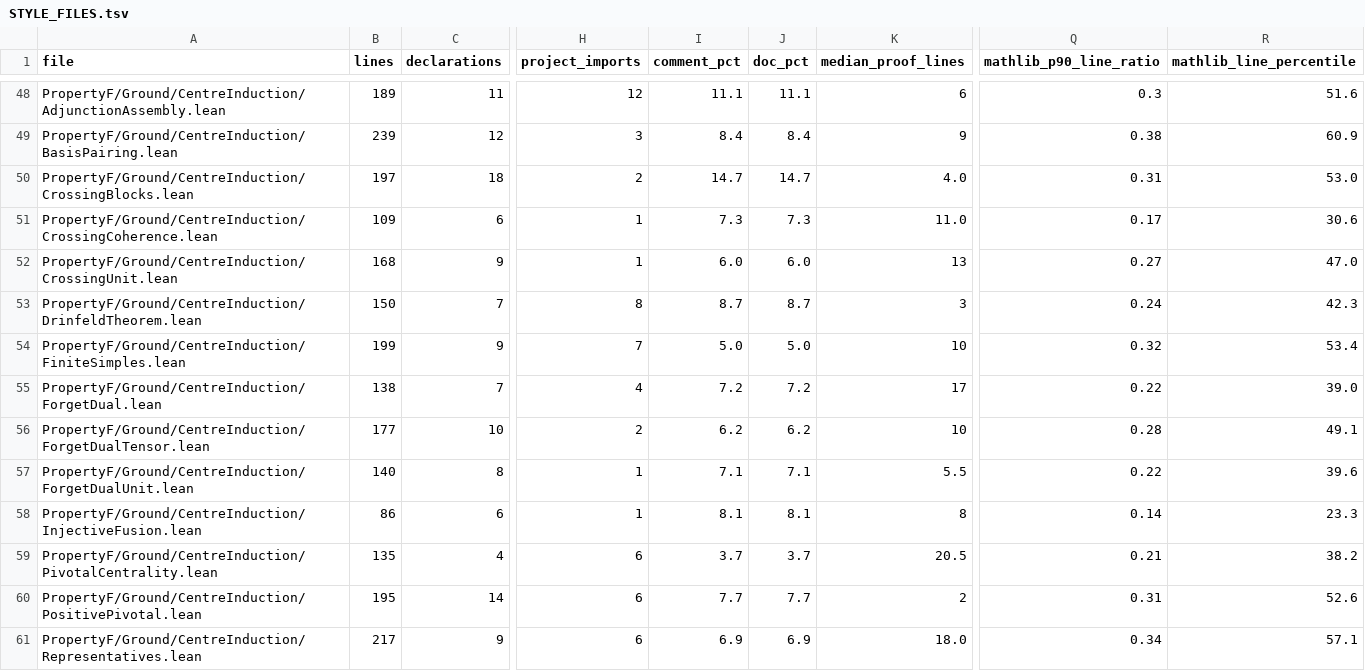
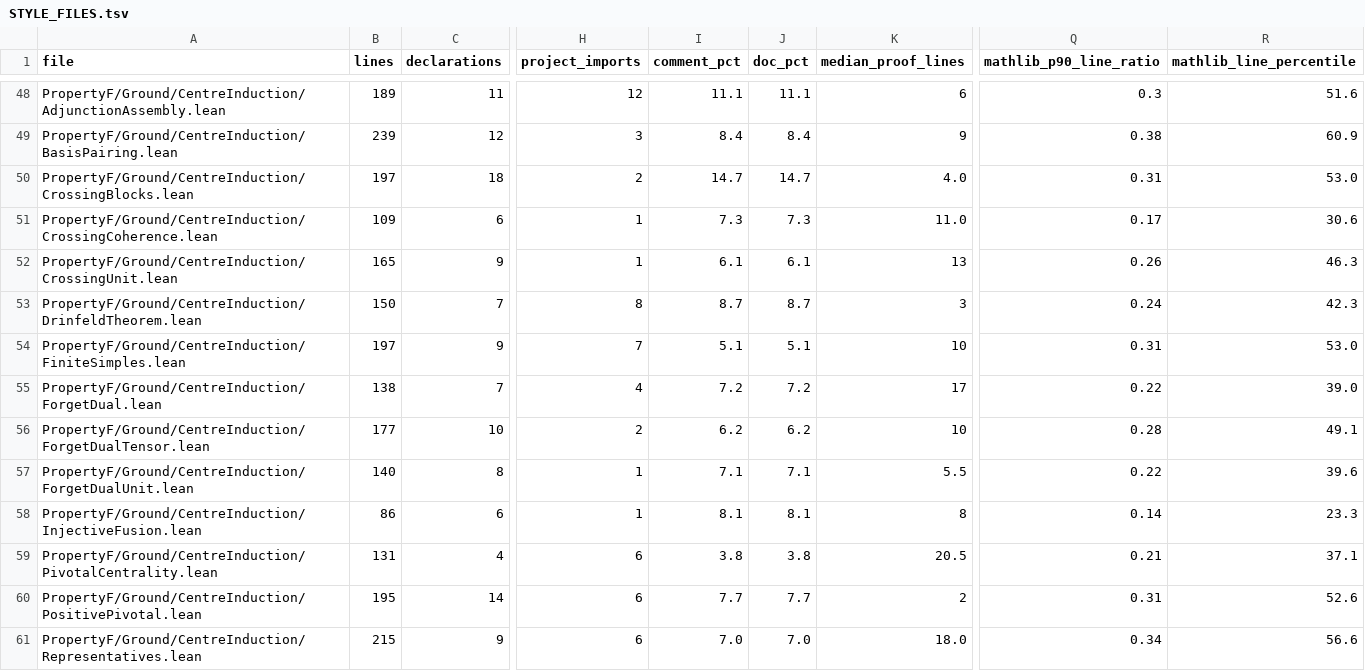
Before and after one commit to project-numina/mtc, a TSV file: STYLE_FILES.tsv, drawn as a sheet; only a part is shown, gaps mark what is left out; the diff covers the shown part only; the diff names each change by its address in the sheet, - before the commit and + after, or states it on an @@ line.

```diff
--- a/STYLE_FILES.tsv
+++ b/STYLE_FILES.tsv
-B52 (lines): 168
+B52 (lines): 165
-I52 (comment_pct): 6.0
+I52 (comment_pct): 6.1
-J52 (doc_pct): 6.0
+J52 (doc_pct): 6.1
-Q52 (mathlib_p90_line_ratio): 0.27
+Q52 (mathlib_p90_line_ratio): 0.26
-R52 (mathlib_line_percentile): 47.0
+R52 (mathlib_line_percentile): 46.3
-B54 (lines): 199
+B54 (lines): 197
-I54 (comment_pct): 5.0
+I54 (comment_pct): 5.1
-J54 (doc_pct): 5.0
+J54 (doc_pct): 5.1
-Q54 (mathlib_p90_line_ratio): 0.32
+Q54 (mathlib_p90_line_ratio): 0.31
-R54 (mathlib_line_percentile): 53.4
+R54 (mathlib_line_percentile): 53.0
-B59 (lines): 135
+B59 (lines): 131
-I59 (comment_pct): 3.7
+I59 (comment_pct): 3.8
-J59 (doc_pct): 3.7
+J59 (doc_pct): 3.8
-R59 (mathlib_line_percentile): 38.2
+R59 (mathlib_line_percentile): 37.1
-B61 (lines): 217
+B61 (lines): 215
-I61 (comment_pct): 6.9
+I61 (comment_pct): 7.0
-J61 (doc_pct): 6.9
+J61 (doc_pct): 7.0
-R61 (mathlib_line_percentile): 57.1
+R61 (mathlib_line_percentile): 56.6
```
Also changed, not shown: 72 edited cells elsewhere in this file, STYLE_DECLARATIONS.tsv, 2 other files.
